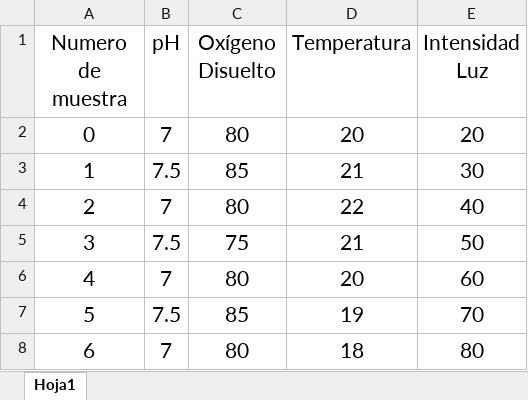
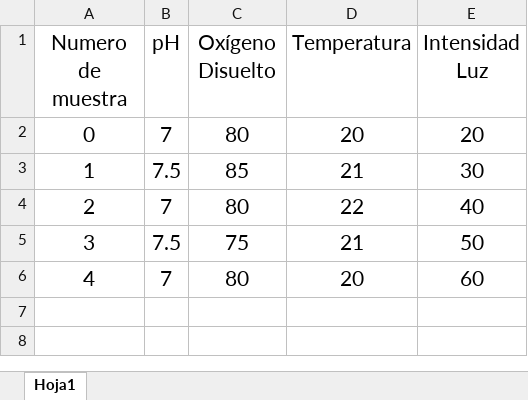
Before and after one commit to MatiPardoE/Simconex, an Excel workbook: Software/plantilla_excel/Plantilla_Excel.xlsx, sheet Hoja1, drawn as a sheet; values as stored, in another font and other column widths than the file's, no borders; table styles not drawn; the diff names each change by its address in the sheet, - before the commit and + after, or states it on an @@ line.

Commit message:
Mas chico

```diff
--- a/Software/plantilla_excel/Plantilla_Excel.xlsx (sheet Hoja1)
+++ b/Software/plantilla_excel/Plantilla_Excel.xlsx (sheet Hoja1)
-row 7: 5 | 7.5 | 85 | 19 | 70
-row 8: 6 | 7 | 80 | 18 | 80
```
